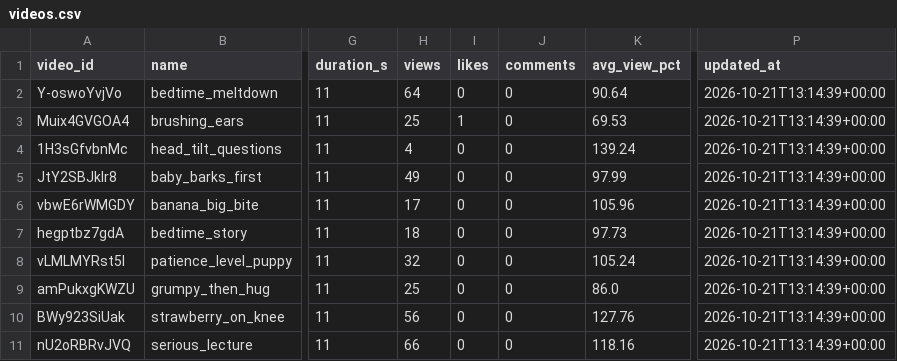
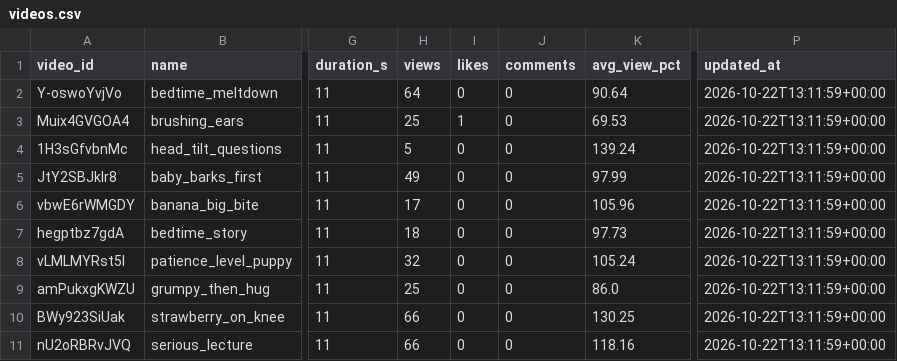
Before and after one commit to korovazzz9-jpg/auto-shorts, a CSV file: stats/baby/videos.csv, drawn as a sheet; only a part is shown, gaps mark what is left out; the diff names each change by its address in the sheet, - before the commit and + after, or states it on an @@ line.

```diff
--- a/stats/baby/videos.csv
+++ b/stats/baby/videos.csv
-P2:P11 (updated_at): 2026-10-21T13:14:39+00:00
+P2:P11 (updated_at): 2026-10-22T13:11:59+00:00
-H4 (views): 4
+H4 (views): 5
-H10 (views): 56
+H10 (views): 66
-K10 (avg_view_pct): 127.76
+K10 (avg_view_pct): 130.25
```
Also changed, not shown: stats/baby/daily.csv.
